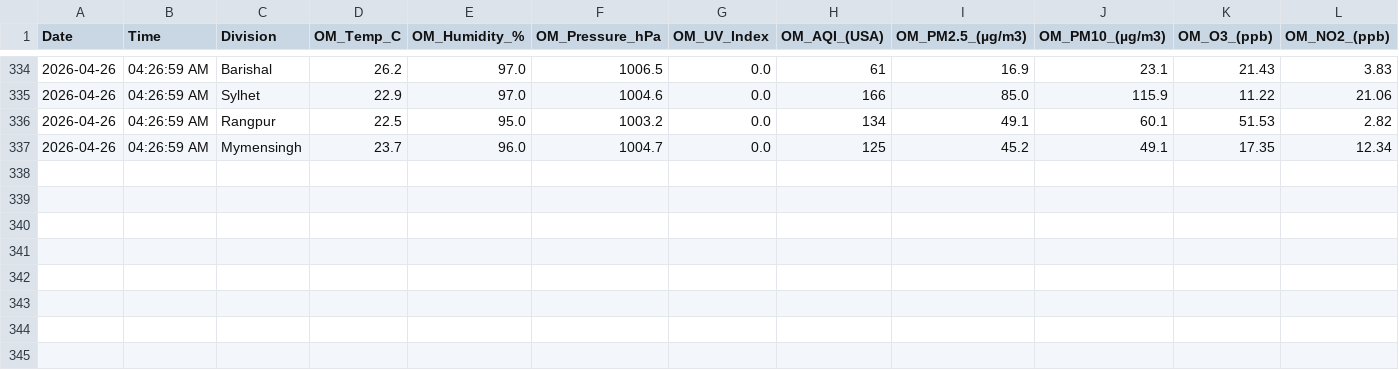
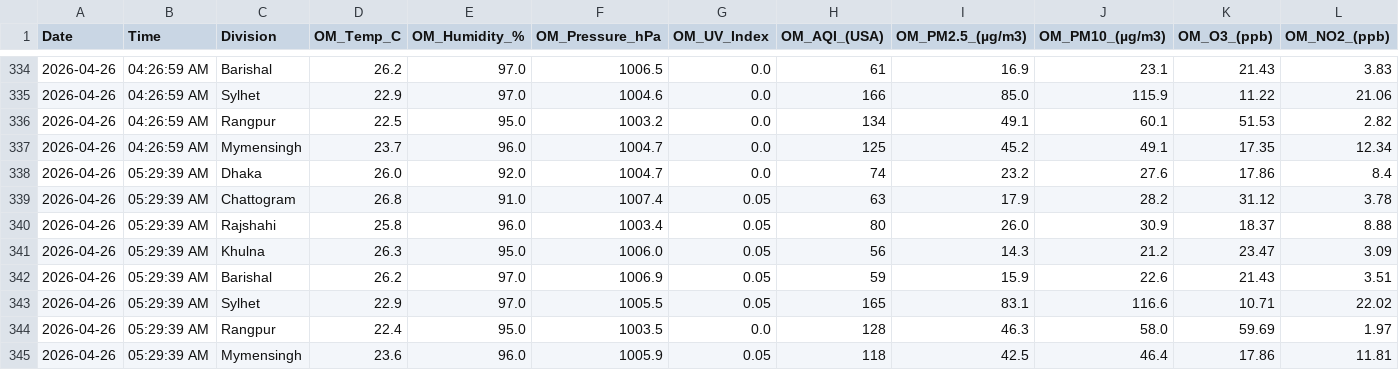
Before and after one commit to mohabbut44/python-data-collection, a CSV file: app_vs_standard_ml_data.csv, drawn as a sheet; only a part is shown, gaps mark what is left out; rows hold the shown columns only; the diff names each change by its address in the sheet, - before the commit and + after, or states it on an @@ line.

```diff
--- a/app_vs_standard_ml_data.csv
+++ b/app_vs_standard_ml_data.csv
+row 338: 2026-04-26 | 05:29:39 AM | Dhaka | 26.0 | 92.0 | 1004.7 | 0.0 | 74 | 23.2 | 27.6 | 17.86 | 8.4
+row 339: 2026-04-26 | 05:29:39 AM | Chattogram | 26.8 | 91.0 | 1007.4 | 0.05 | 63 | 17.9 | 28.2 | 31.12 | 3.78
+row 340: 2026-04-26 | 05:29:39 AM | Rajshahi | 25.8 | 96.0 | 1003.4 | 0.05 | 80 | 26.0 | 30.9 | 18.37 | 8.88
+row 341: 2026-04-26 | 05:29:39 AM | Khulna | 26.3 | 95.0 | 1006.0 | 0.05 | 56 | 14.3 | 21.2 | 23.47 | 3.09
+row 342: 2026-04-26 | 05:29:39 AM | Barishal | 26.2 | 97.0 | 1006.9 | 0.05 | 59 | 15.9 | 22.6 | 21.43 | 3.51
+row 343: 2026-04-26 | 05:29:39 AM | Sylhet | 22.9 | 97.0 | 1005.5 | 0.05 | 165 | 83.1 | 116.6 | 10.71 | 22.02
+row 344: 2026-04-26 | 05:29:39 AM | Rangpur | 22.4 | 95.0 | 1003.5 | 0.0 | 128 | 46.3 | 58.0 | 59.69 | 1.97
+row 345: 2026-04-26 | 05:29:39 AM | Mymensingh | 23.6 | 96.0 | 1005.9 | 0.05 | 118 | 42.5 | 46.4 | 17.86 | 11.81
```
